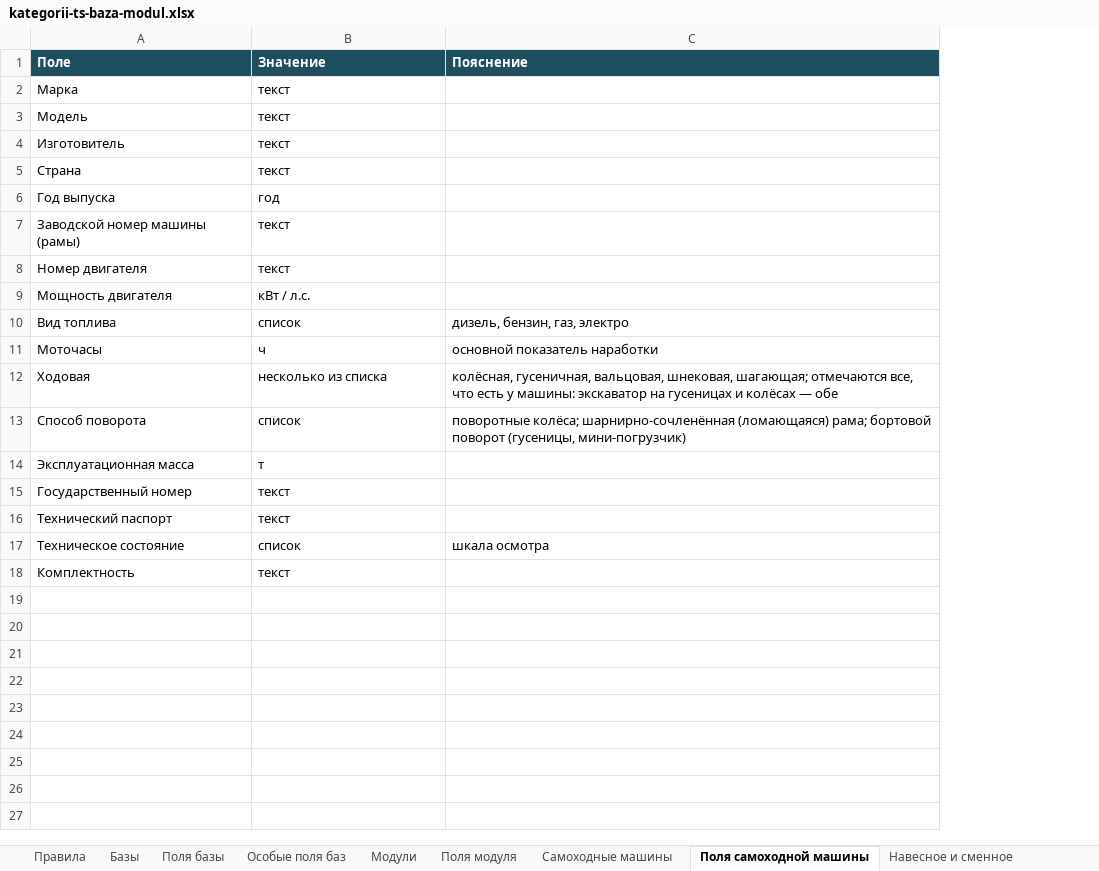
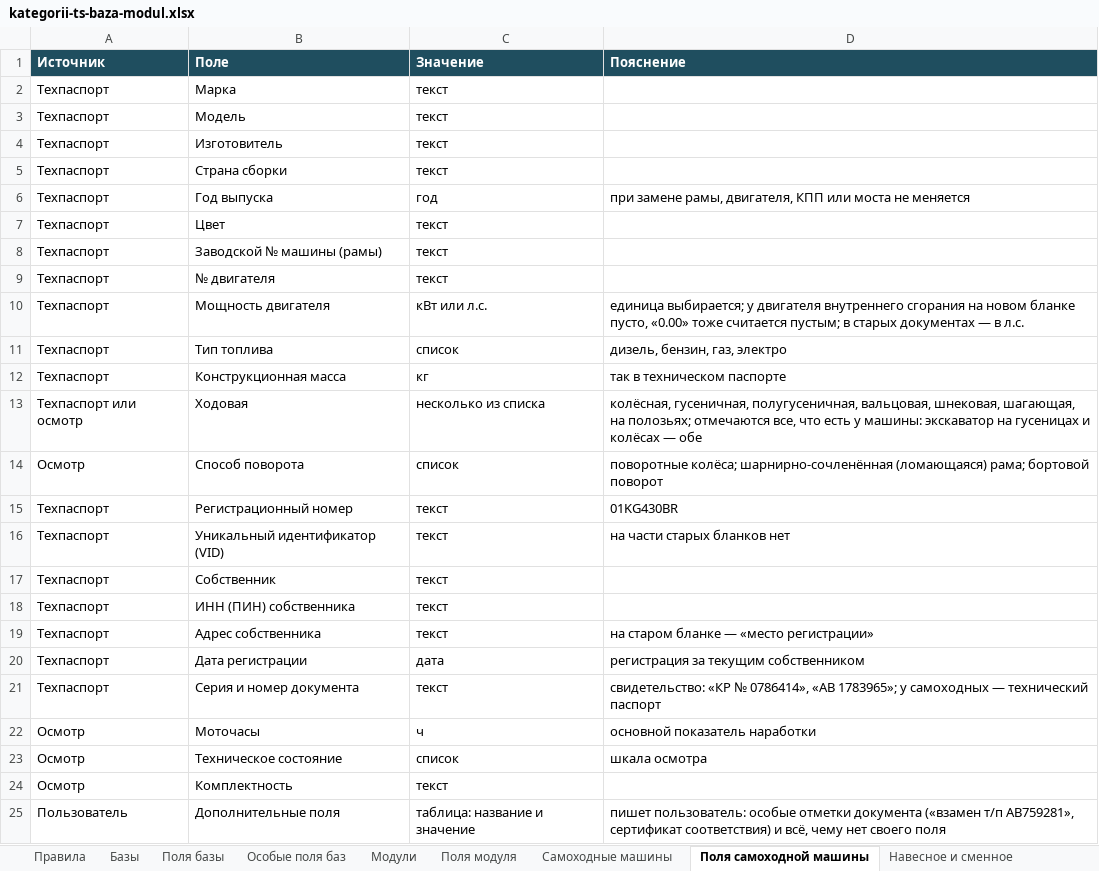
Before and after one commit to NMOsminnov-b-expert/inside, an Excel workbook: docs/kategorii-ts-baza-modul.xlsx, sheet Поля самоходной машины, drawn as a sheet; values as stored, in another font and other column widths than the file's, no borders; removed rows and columns are numbered as before the commit, all else as after; the diff names each change by its address in the sheet, - before the commit and + after, or states it on an @@ line.

Commit message:
Категоризация ТС: итоговые поля базы и самоходной машины
Поля базы идут одним списком с пометкой источника. № кузова и № шасси
разделены; из них и VIN обязательно хотя бы одно. Вернулся № двигателя,
мощность можно указывать в кВт или л.с., особые отметки уходят в таблицу
дополнительных полей. Поля самоходной машины приведены к тому же виду.
Из примеров и полей убраны остатки прежних решений.

Подготовлено в Claude Code по задаче Осминова Н.

```diff
--- a/docs/kategorii-ts-baza-modul.xlsx (sheet Поля самоходной машины)
+++ b/docs/kategorii-ts-baza-modul.xlsx (sheet Поля самоходной машины)
+column A (Источник), rows 2-6: all Техпаспорт; rows 8-11: all Техпаспорт; rows 22-24: all Осмотр
-B5 (Поле): Страна
+B5 (Поле): Страна сборки
-D6 (Пояснение): (empty)
+D6 (Пояснение): при замене рамы, двигателя, КПП или моста не меняется
+row 7: Техпаспорт | Цвет | текст
-B8 (Поле): Заводской номер машины (рамы)
+B8 (Поле): Заводской № машины (рамы)
-B9 (Поле): Номер двигателя
+B9 (Поле): № двигателя
-C10 (Значение): кВт / л.с.
+C10 (Значение): кВт или л.с.
-D10 (Пояснение): (empty)
+D10 (Пояснение): единица выбирается; у двигателя внутреннего сгорания на новом бланке пусто, «0.00» тоже считается пустым; в старых документах — в л.с.
-B11 (Поле): Вид топлива
+B11 (Поле): Тип топлива
+row 12: Техпаспорт | Конструкционная масса | кг | так в техническом паспорте
+row 13: Техпаспорт или осмотр | Ходовая | несколько из списка | колёсная, гусеничная, полугусеничная, вальцовая, шнековая, шагающая, на полозьях; отмечаются все, что есть у машины: экскаватор на гусеницах и колёсах — обе
+row 14: Осмотр | Способ поворота | список | поворотные колёса; шарнирно-сочленённая (ломающаяся) рама; бортовой поворот
+row 15: Техпаспорт | Регистрационный номер | текст | 01KG430BR
+row 16: Техпаспорт | Уникальный идентификатор (VID) | текст | на части старых бланков нет
+row 17: Техпаспорт | Собственник | текст
+row 18: Техпаспорт | ИНН (ПИН) собственника | текст
+row 19: Техпаспорт | Адрес собственника | текст | на старом бланке — «место регистрации»
+row 20: Техпаспорт | Дата регистрации | дата | регистрация за текущим собственником
+row 21: Техпаспорт | Серия и номер документа | текст | свидетельство: «КР № 0786414», «AB 1783965»; у самоходных — технический паспорт
-row 12: Ходовая | несколько из списка | колёсная, гусеничная, вальцовая, шнековая, шагающая; отмечаются все, что есть у машины: экскаватор на гусеницах и колёсах — обе
-row 13: Способ поворота | список | поворотные колёса; шарнирно-сочленённая (ломающаяся) рама; бортовой поворот (гусеницы, мини-погрузчик)
-row 14: Эксплуатационная масса | т
-row 15: Государственный номер | текст
-row 16: Технический паспорт | текст
+row 25: Пользователь | Дополнительные поля | таблица: название и значение | пишет пользователь: особые отметки документа («взамен т/п АВ759281», сертификат соответствия) и всё, чему нет своего поля
```
Also changed, not shown: sheet Поля базы, sheet Правила, sheet Самоходные машины, sheet Примеры отнесения, sheet Модули, sheet Решения, 1 more sheet, 3 other files.
